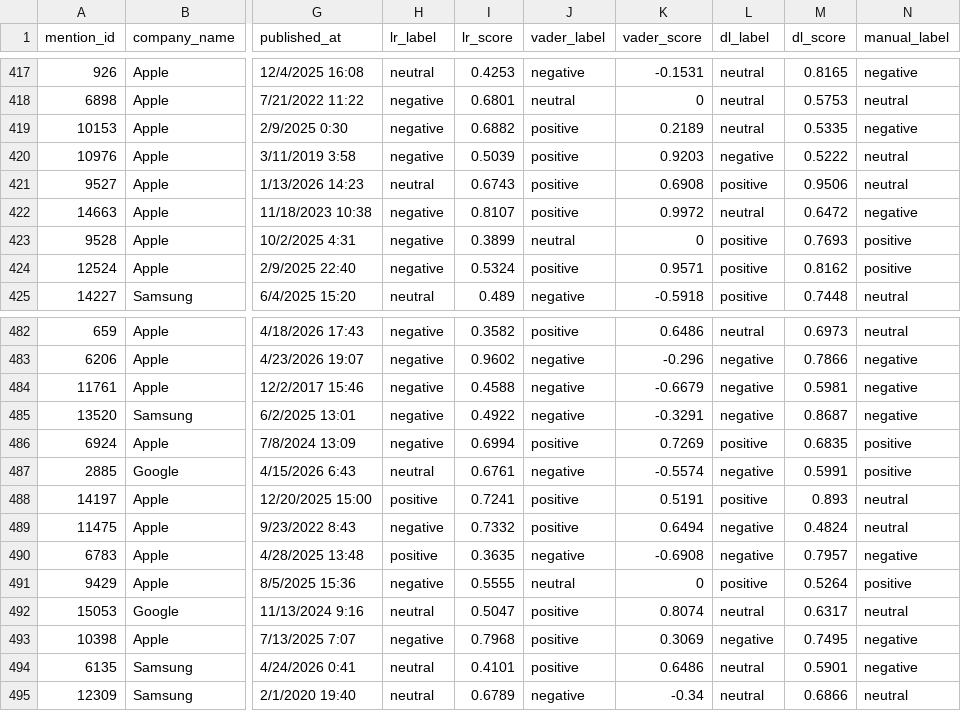
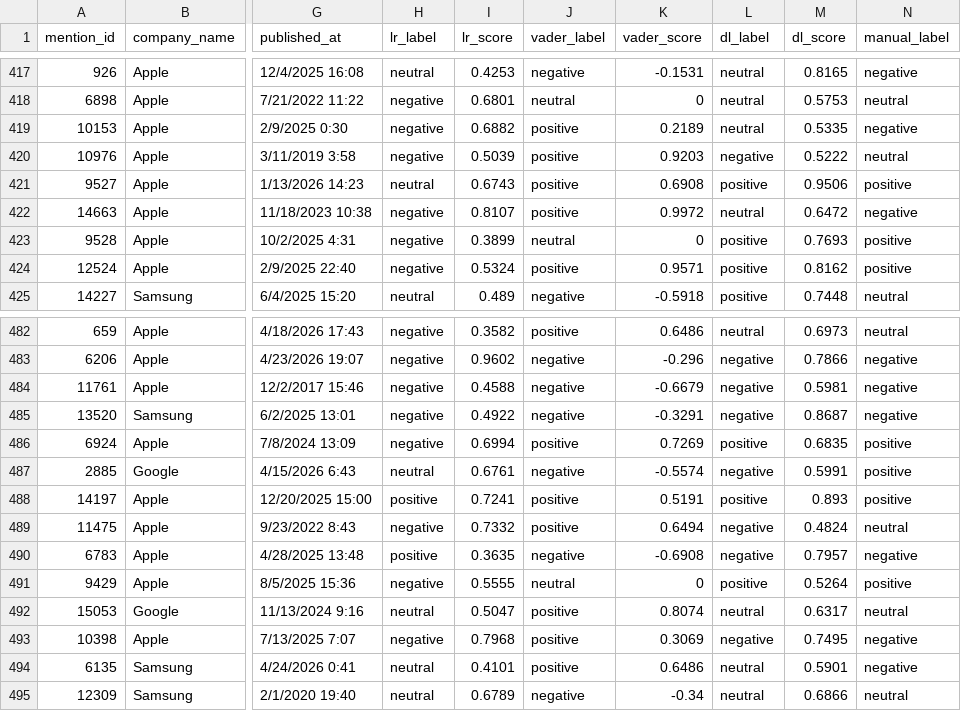
Before and after one commit to IrinaAtodiresei/licenta-reputation, a CSV file: evaluation/reddit_manual_validation_sample.csv, drawn as a sheet; only a part is shown, gaps mark what is left out; the diff covers the shown part only; the diff names each change by its address in the sheet, - before the commit and + after, or states it on an @@ line.

```diff
--- a/evaluation/reddit_manual_validation_sample.csv
+++ b/evaluation/reddit_manual_validation_sample.csv
-N421 (manual_label): neutral
+N421 (manual_label): positive
-N488 (manual_label): neutral
+N488 (manual_label): positive
```
Also changed, not shown: 9 edited cells elsewhere in this file, evaluation/reddit_manual_validation_confusion_matrix.csv, evaluation/reddit_manual_validation_report.csv, 11 other files.
